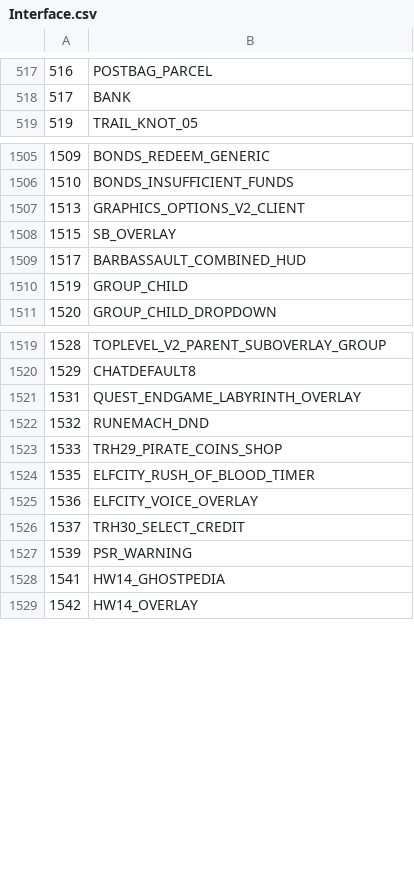
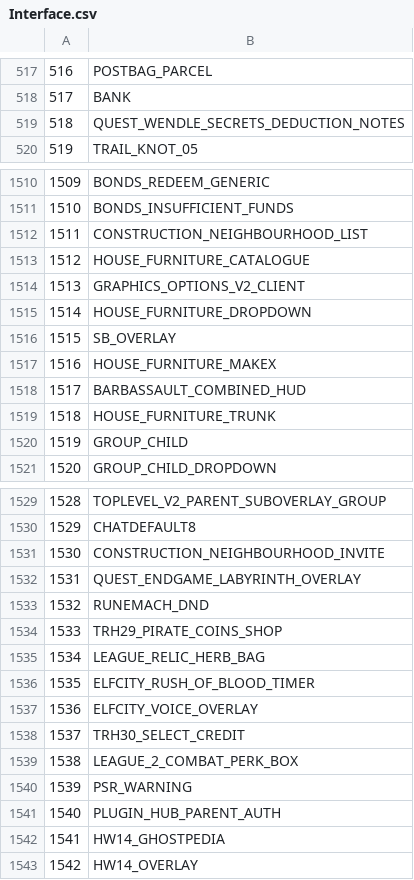
Before and after one commit to FriendlyDevelopment/runescape-api-stubs, a CSV file: csvs/Interface.csv, drawn as a sheet; only a part is shown, gaps mark what is left out; the diff covers the shown part only; the diff names each change by its address in the sheet, - before the commit and + after, or states it on an @@ line.

```diff
--- a/csvs/Interface.csv
+++ b/csvs/Interface.csv
+row 519: 518 | QUEST_WENDLE_SECRETS_DEDUCTION_NOTES
+row 1512: 1511 | CONSTRUCTION_NEIGHBOURHOOD_LIST
+row 1513: 1512 | HOUSE_FURNITURE_CATALOGUE
+row 1515: 1514 | HOUSE_FURNITURE_DROPDOWN
+row 1517: 1516 | HOUSE_FURNITURE_MAKEX
+row 1519: 1518 | HOUSE_FURNITURE_TRUNK
+row 1531: 1530 | CONSTRUCTION_NEIGHBOURHOOD_INVITE
+row 1535: 1534 | LEAGUE_RELIC_HERB_BAG
+row 1539: 1538 | LEAGUE_2_COMBAT_PERK_BOX
+row 1541: 1540 | PLUGIN_HUB_PARENT_AUTH
```
Also changed, not shown: 9 added rows elsewhere in this file, csvs/Category.csv, csvs/Inv.csv, 42 other files.
